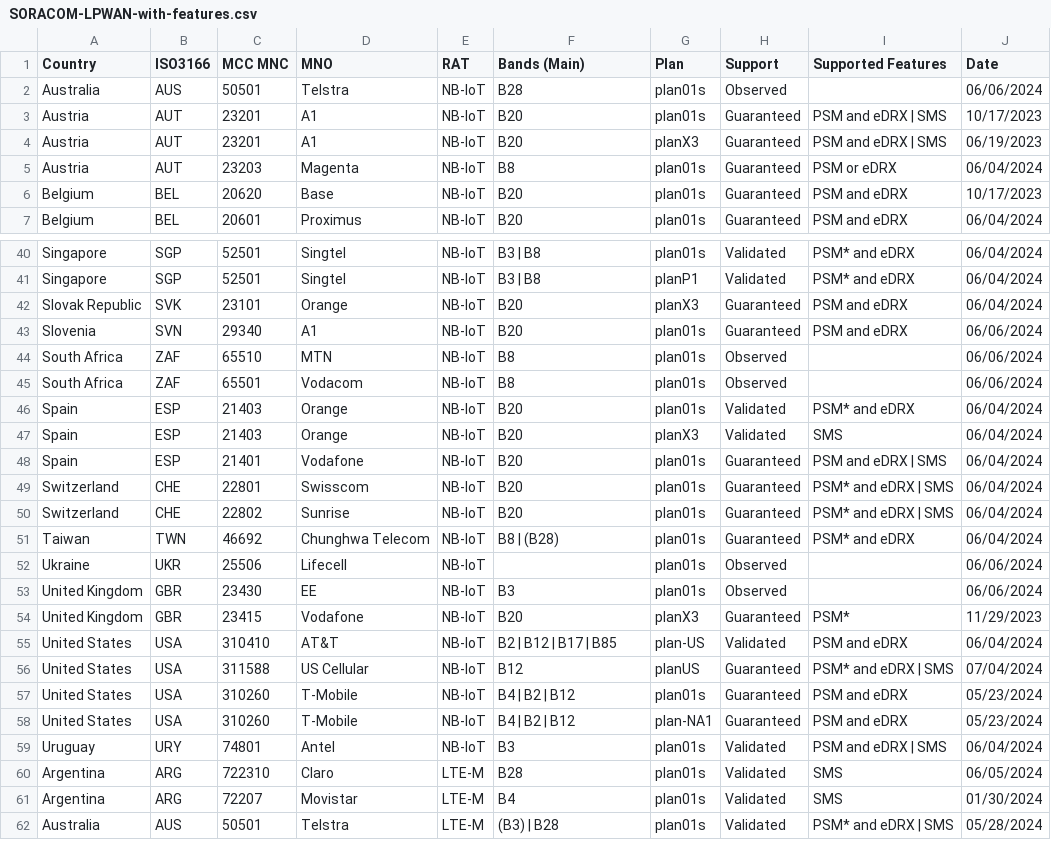
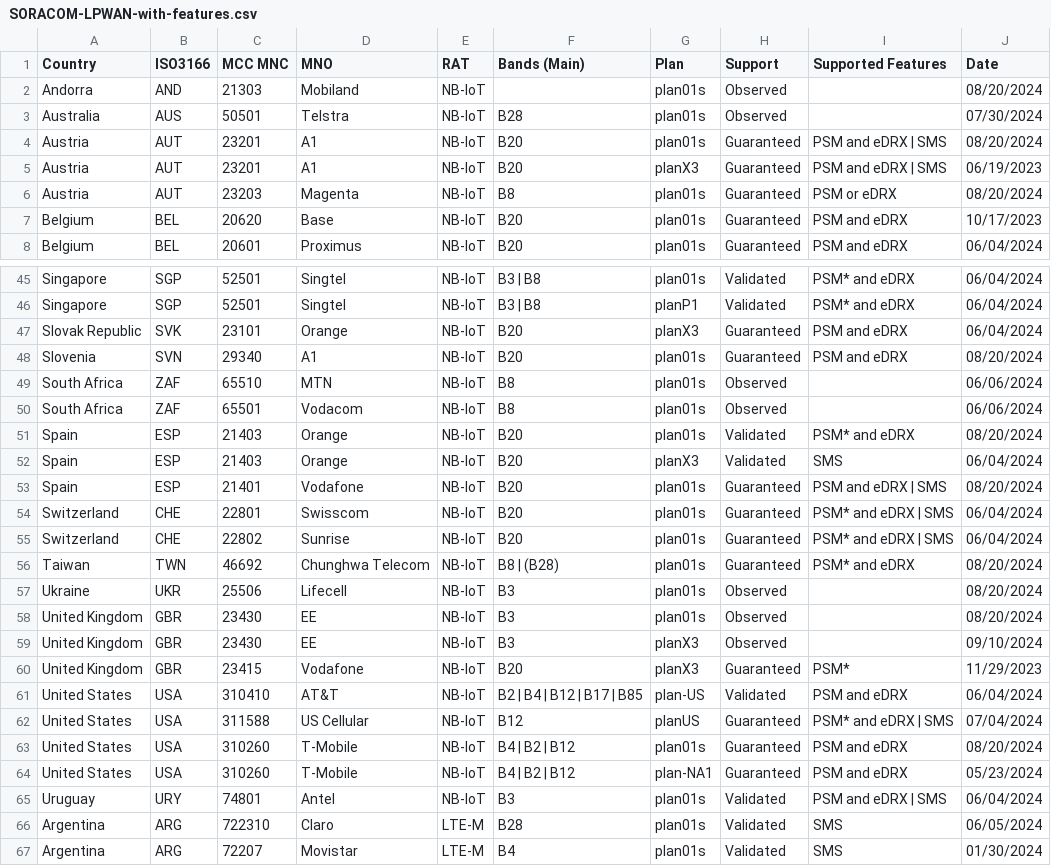
Before and after one commit to soracom/coverage-tests, a CSV file: SORACOM-LPWAN-with-features.csv, drawn as a sheet; only a part is shown, gaps mark what is left out; the shorter side is filled out with more unchanged rows; the diff covers the shown part only.

```diff
--- a/SORACOM-LPWAN-with-features.csv
+++ b/SORACOM-LPWAN-with-features.csv
@@ -1,6 +1,7 @@
 Country,ISO3166,MCC MNC,MNO,RAT,Bands (Main),Plan,Support,Supported Features,Date
-Australia,AUS,50501,Telstra,NB-IoT,B28,plan01s,Observed,,06/06/2024
-Austria,AUT,23201,A1,NB-IoT,B20,plan01s,Guaranteed,PSM and eDRX | SMS,10/17/2023
+Andorra,AND,21303,Mobiland,NB-IoT,,plan01s,Observed,,08/20/2024
+Australia,AUS,50501,Telstra,NB-IoT,B28,plan01s,Observed,,07/30/2024
+Austria,AUT,23201,A1,NB-IoT,B20,plan01s,Guaranteed,PSM and eDRX | SMS,08/20/2024
 Austria,AUT,23201,A1,NB-IoT,B20,planX3,Guaranteed,PSM and eDRX | SMS,06/19/2023
-Austria,AUT,23203,Magenta,NB-IoT,B8,plan01s,Guaranteed,PSM or eDRX,06/04/2024
+Austria,AUT,23203,Magenta,NB-IoT,B8,plan01s,Guaranteed,PSM or eDRX,08/20/2024
 Belgium,BEL,20620,Base,NB-IoT,B20,plan01s,Guaranteed,PSM and eDRX,10/17/2023
@@ -42,17 +47,18 @@ Singapore,SGP,52501,Singtel,NB-IoT,B3 | B8,planP1,Validated,PSM* and eDRX,06/04/
 Slovak Republic,SVK,23101,Orange,NB-IoT,B20,planX3,Guaranteed,PSM and eDRX,06/04/2024
-Slovenia,SVN,29340,A1,NB-IoT,B20,plan01s,Guaranteed,PSM and eDRX,06/06/2024
+Slovenia,SVN,29340,A1,NB-IoT,B20,plan01s,Guaranteed,PSM and eDRX,08/20/2024
 South Africa,ZAF,65510,MTN,NB-IoT,B8,plan01s,Observed,,06/06/2024
 South Africa,ZAF,65501,Vodacom,NB-IoT,B8,plan01s,Observed,,06/06/2024
-Spain,ESP,21403,Orange,NB-IoT,B20,plan01s,Validated,PSM* and eDRX,06/04/2024
+Spain,ESP,21403,Orange,NB-IoT,B20,plan01s,Validated,PSM* and eDRX,08/20/2024
 Spain,ESP,21403,Orange,NB-IoT,B20,planX3,Validated,SMS,06/04/2024
-Spain,ESP,21401,Vodafone,NB-IoT,B20,plan01s,Guaranteed,PSM and eDRX | SMS,06/04/2024
+Spain,ESP,21401,Vodafone,NB-IoT,B20,plan01s,Guaranteed,PSM and eDRX | SMS,08/20/2024
 Switzerland,CHE,22801,Swisscom,NB-IoT,B20,plan01s,Guaranteed,PSM* and eDRX | SMS,06/04/2024
 Switzerland,CHE,22802,Sunrise,NB-IoT,B20,plan01s,Guaranteed,PSM* and eDRX | SMS,06/04/2024
-Taiwan,TWN,46692,Chunghwa Telecom,NB-IoT,B8 | (B28),plan01s,Guaranteed,PSM* and eDRX,06/04/2024
-Ukraine,UKR,25506,Lifecell,NB-IoT,,plan01s,Observed,,06/06/2024
-United Kingdom,GBR,23430,EE,NB-IoT,B3,plan01s,Observed,,06/06/2024
+Taiwan,TWN,46692,Chunghwa Telecom,NB-IoT,B8 | (B28),plan01s,Guaranteed,PSM* and eDRX,08/20/2024
+Ukraine,UKR,25506,Lifecell,NB-IoT,B3,plan01s,Observed,,08/20/2024
+United Kingdom,GBR,23430,EE,NB-IoT,B3,plan01s,Observed,,08/20/2024
+United Kingdom,GBR,23430,EE,NB-IoT,B3,planX3,Observed,,09/10/2024
 United Kingdom,GBR,23415,Vodafone,NB-IoT,B20,planX3,Guaranteed,PSM*,11/29/2023
-United States,USA,310410,AT&T,NB-IoT,B2 | B12 | B17 | B85,plan-US,Validated,PSM and eDRX,06/04/2024
+United States,USA,310410,AT&T,NB-IoT,B2 | B4 | B12 | B17 | B85,plan-US,Validated,PSM and eDRX,06/04/2024
 United States,USA,311588,US Cellular,NB-IoT,B12,planUS,Guaranteed,PSM* and eDRX | SMS,07/04/2024
-United States,USA,310260,T-Mobile,NB-IoT,B4 | B2 | B12,plan01s,Guaranteed,PSM and eDRX,05/23/2024
+United States,USA,310260,T-Mobile,NB-IoT,B4 | B2 | B12,plan01s,Guaranteed,PSM and eDRX,08/20/2024
 United States,USA,310260,T-Mobile,NB-IoT,B4 | B2 | B12,plan-NA1,Guaranteed,PSM and eDRX,05/23/2024
```
Also changed, not shown: 4 added rows, 1 removed row and 45 edited cells elsewhere in this file.
